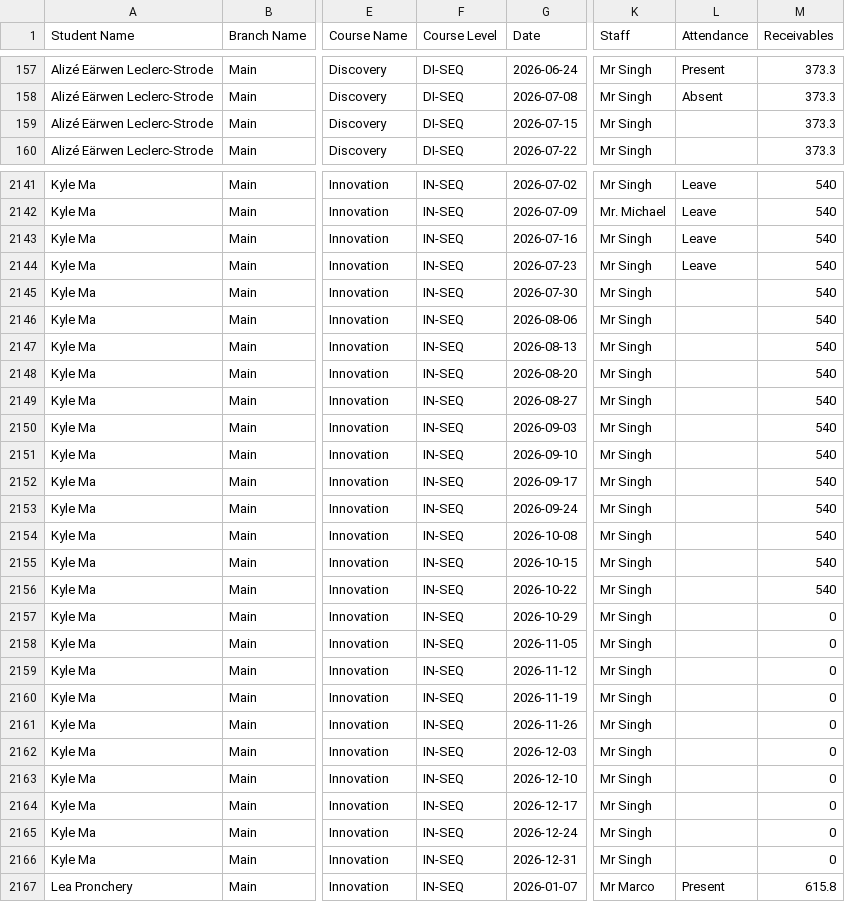
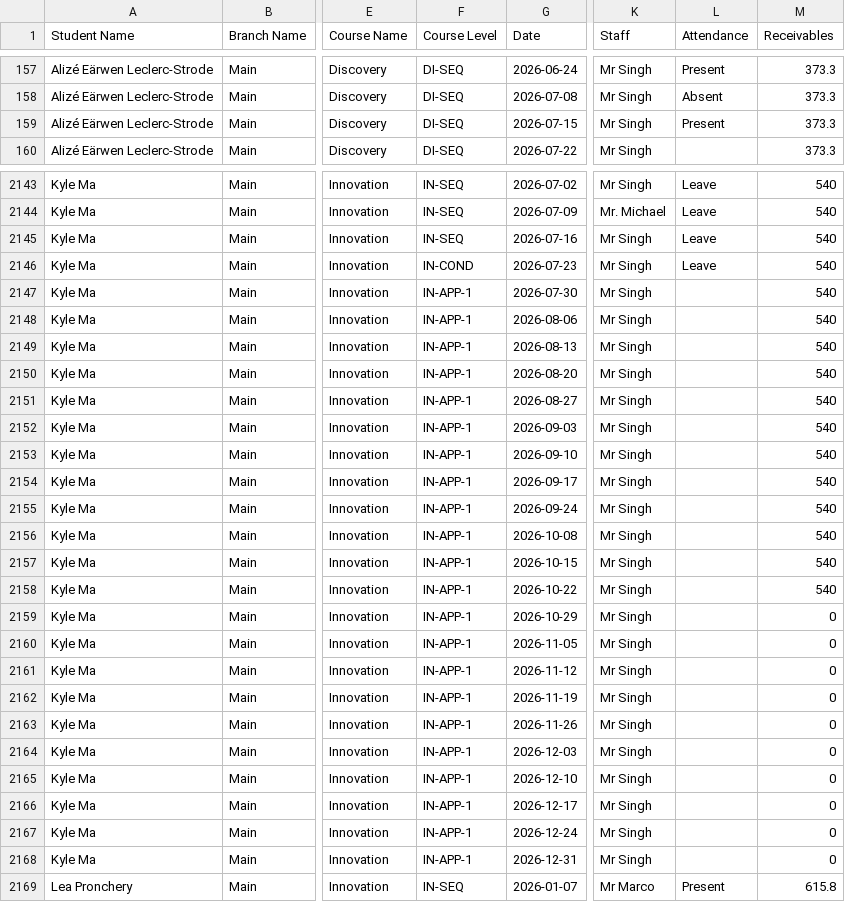
Before and after one commit to Encode-Varian/encode-dashboard, a CSV file: src/data/schooltracs/Enrollment-2026.csv, drawn as a sheet; only a part is shown, gaps mark what is left out; addresses are those after the commit; the diff covers the shown part only; the diff names each change by its address in the sheet, - before the commit and + after, or states it on an @@ line.

```diff
--- a/src/data/schooltracs/Enrollment-2026.csv
+++ b/src/data/schooltracs/Enrollment-2026.csv
-L159 (Attendance): (empty)
+L159 (Attendance): Present
-F2146 (Course Level): IN-SEQ
+F2146 (Course Level): IN-COND
-F2147:F2168 (Course Level): IN-SEQ
+F2147:F2168 (Course Level): IN-APP-1
```
Also changed, not shown: 8 added rows and 30 edited cells elsewhere in this file.
